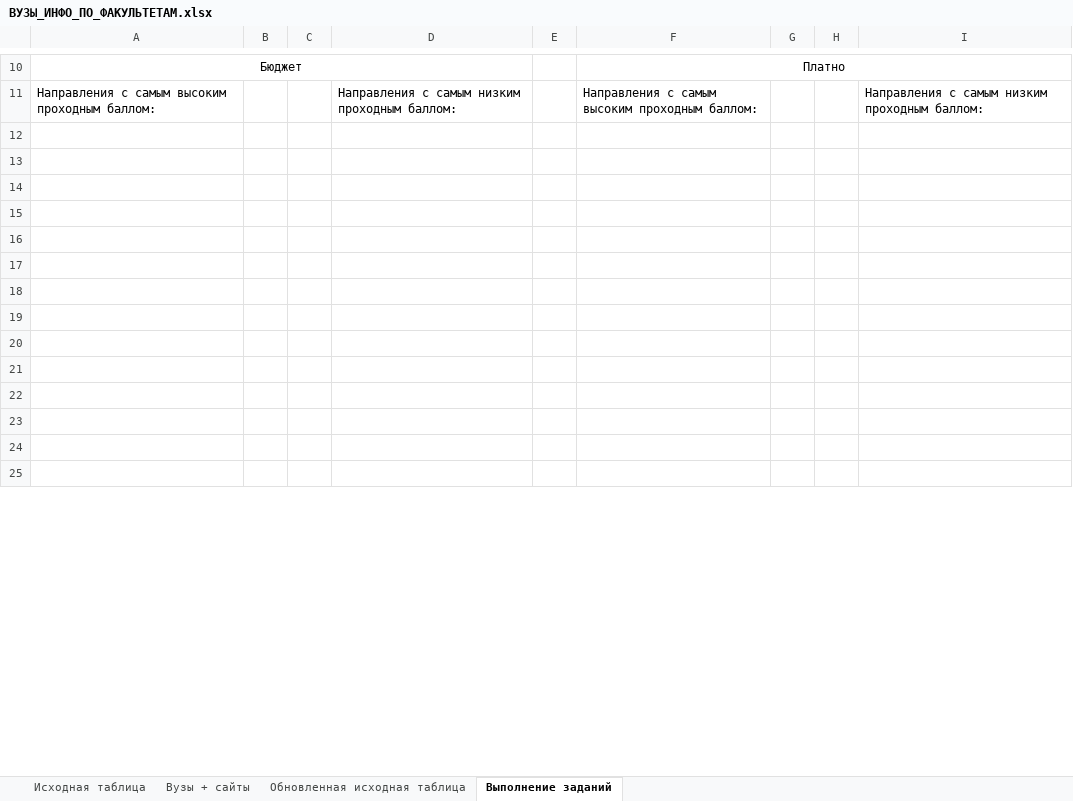
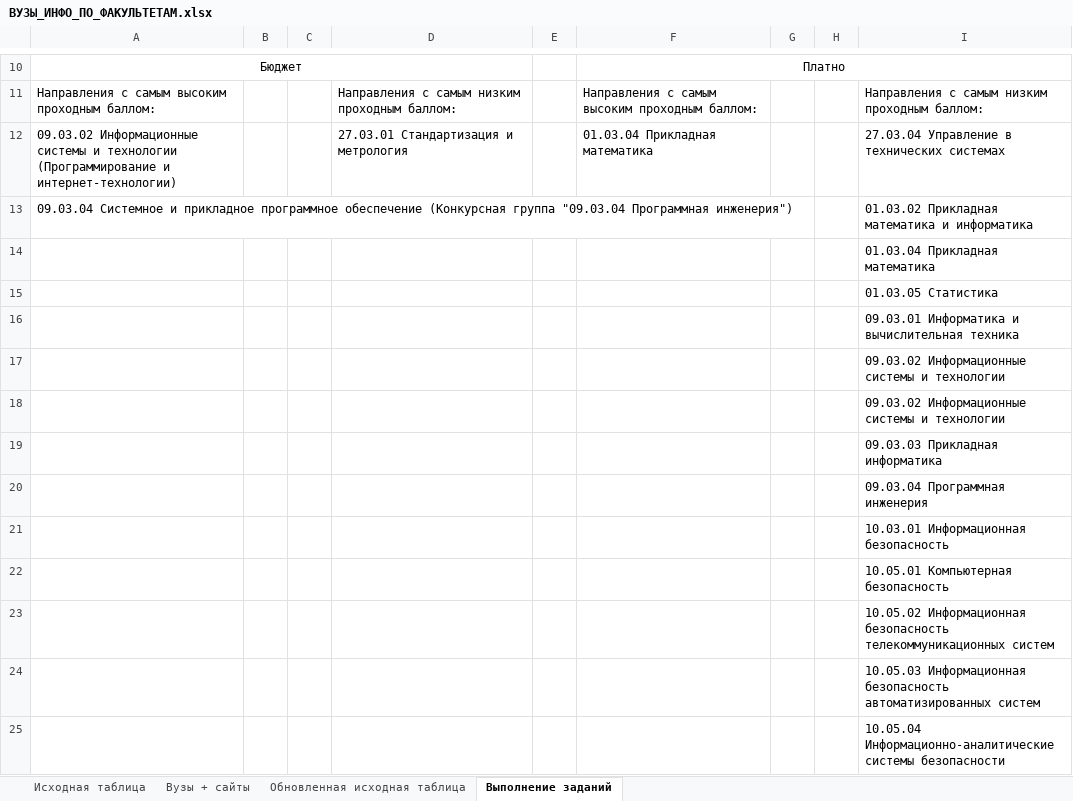
Before and after one commit to NIBugakov/LINQ_high_level, an Excel workbook: IN/ВУЗЫ_ИНФО_ПО_ФАКУЛЬТЕТАМ.xlsx, sheet Выполнение заданий, drawn as a sheet; only a part is shown, gaps mark what is left out; values as stored, in another font and other column widths than the file's, no borders; the diff covers the shown part only; the diff names each change by its address in the sheet, - before the commit and + after, or states it on an @@ line.

```diff
--- a/IN/ВУЗЫ_ИНФО_ПО_ФАКУЛЬТЕТАМ.xlsx (sheet Выполнение заданий)
+++ b/IN/ВУЗЫ_ИНФО_ПО_ФАКУЛЬТЕТАМ.xlsx (sheet Выполнение заданий)
-row 12: (empty)
+row 12: 09.03.02 Информационные системы и технологии (Программирование и интернет-технологии) |  |  | 27.03.01 Стандартизация и метрология |  | 01.03.04 Прикладная математика |  |  | 27.03.04 Управление в технических системах
-row 13: (empty)
+row 13: 09.03.04 Системное и прикладное программное обеспечение (Конкурсная группа "09.03.04 Программная инженерия") |  |  |  |  |  |  |  | 01.03.02 Прикладная математика и информатика
-I14: (empty)
+I14: 01.03.04 Прикладная математика
-I15: (empty)
+I15: 01.03.05 Статистика
-I16: (empty)
+I16: 09.03.01 Информатика и вычислительная техника
-I17:I18: (empty)
+I17:I18: 09.03.02 Информационные системы и технологии
-I19: (empty)
+I19: 09.03.03 Прикладная информатика
-I20: (empty)
+I20: 09.03.04 Программная инженерия
-I21: (empty)
+I21: 10.03.01 Информационная безопасность
-I22: (empty)
+I22: 10.05.01 Компьютерная безопасность
-I23: (empty)
+I23: 10.05.02 Информационная безопасность телекоммуникационных систем
-I24: (empty)
+I24: 10.05.03 Информационная безопасность автоматизированных систем
-I25: (empty)
+I25: 10.05.04 Информационно-аналитические системы безопасности
```
Also changed, not shown: 2 added rows and 25 edited cells elsewhere in this sheet, sheet Обновленная исходная таблица, 1 other file.
